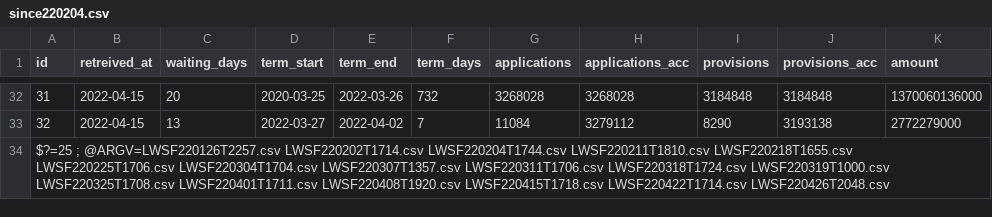
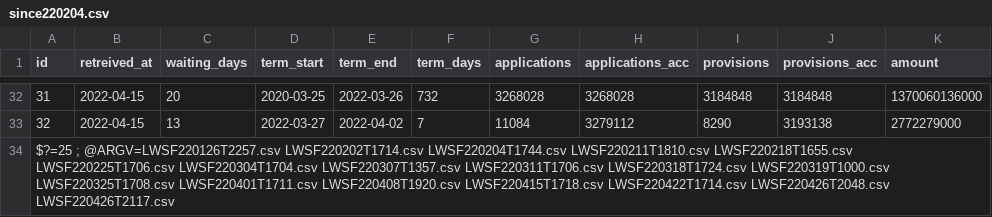
Before and after one commit to tulamili/kouroushou-opendata-kikoshitotoka, a CSV file: binded/since220204.csv, drawn as a sheet; only a part is shown, gaps mark what is left out; the diff names each change by its address in the sheet, - before the commit and + after, or states it on an @@ line.

Commit message:
since220204.csvとその材料の更新(または作成).

```diff
--- a/binded/since220204.csv
+++ b/binded/since220204.csv
-A34 (id): …LWSF220422T1714.csv LWSF220426T2048.csv
+A34 (id): …LWSF220422T1714.csv LWSF220426T2048.csv LWSF220426T2117.csv
```
Also changed, not shown: 1 other file.
